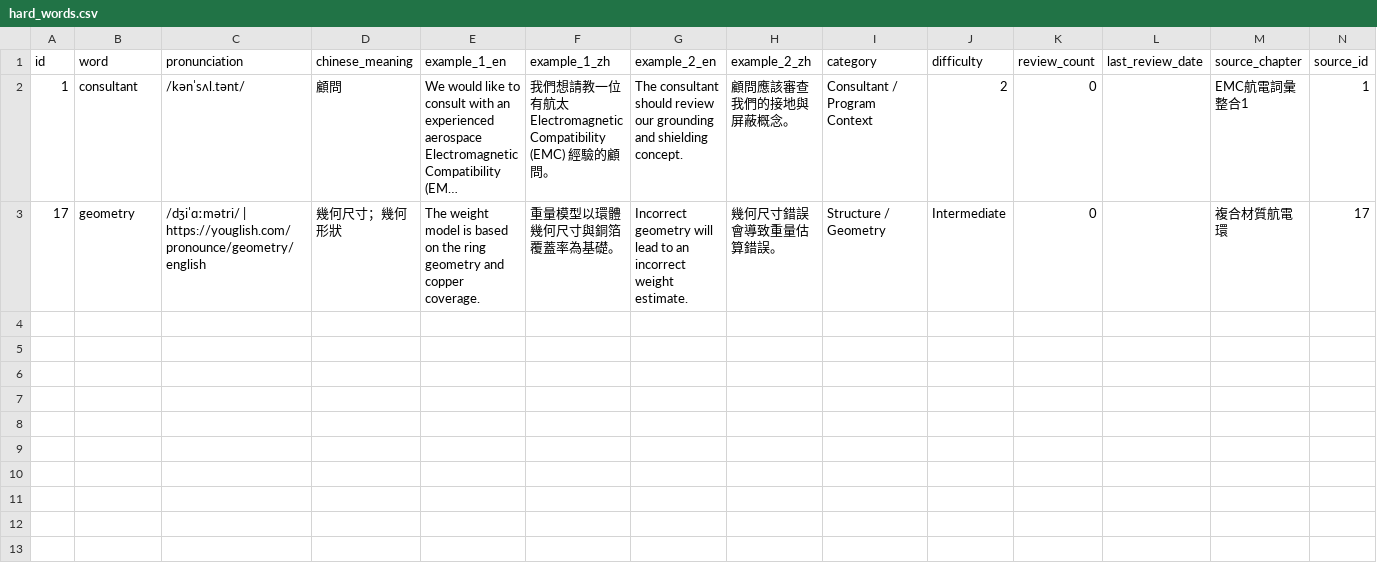
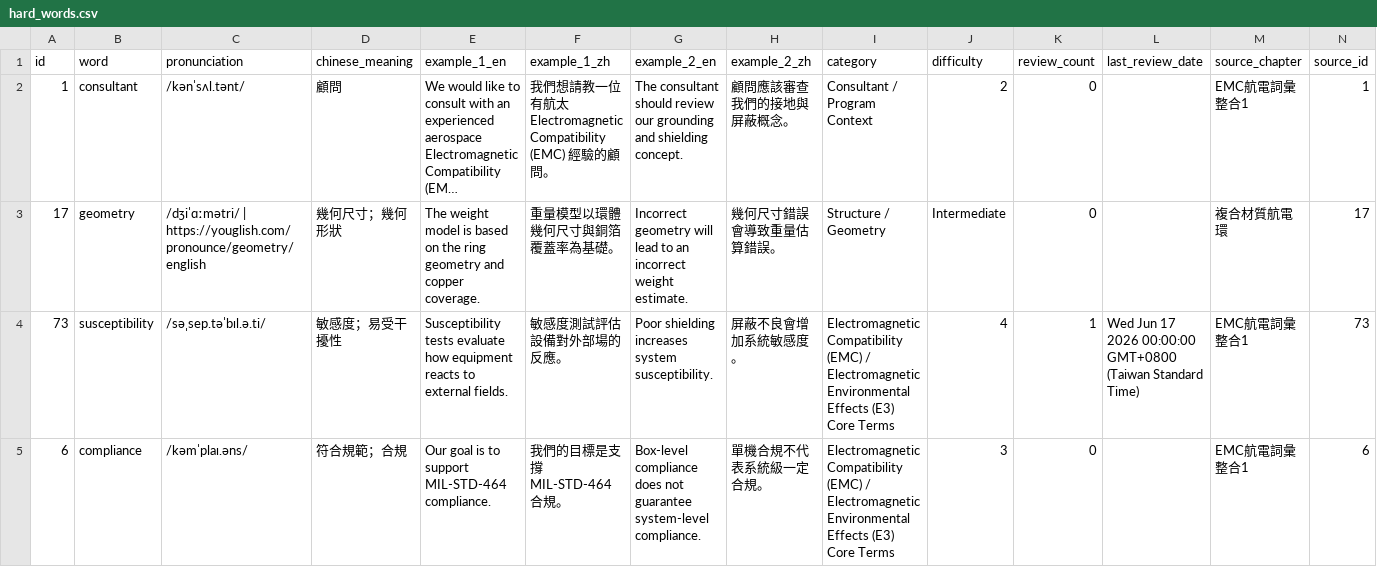
Before and after one commit to Aix-Xquall/EVD_Vocabulary, a CSV file: vocabulary/hard_words.csv, drawn as a sheet; only a part is shown; long unchanged cells end in …; rows hold the shown columns only; the diff names each change by its address in the sheet, - before the commit and + after, or states it on an @@ line.

```diff
--- a/vocabulary/hard_words.csv
+++ b/vocabulary/hard_words.csv
+row 4: 73 | susceptibility | /səˌsep.təˈbɪl.ə.ti/ | 敏感度；易受干擾性 | Susceptibility tests evaluate how equipment reacts to external fields. | 敏感度測試評估設備對外部場的反應。 | Poor shielding increases system susceptibility. | 屏蔽不良會增加系統敏感度。 | Electromagnetic Compatibility (EMC) / Electromagnetic Environmental Effects (E3) Core Terms | 4 | 1 | Wed Jun 17 2026 00:00:00 GMT+0800 (Taiwan Standard Time) | EMC航電詞彙整合1 | 73
+row 5: 6 | compliance | /kəmˈplaɪ.əns/ | 符合規範；合規 | Our goal is to support MIL-STD-464 compliance. | 我們的目標是支撐 MIL-STD-464 合規。 | Box-level compliance does not guarantee system-level compliance. | 單機合規不代表系統級一定合規。 | Electromagnetic Compatibility (EMC) / Electromagnetic Environmental Effects (E3) Core Terms | 3 | 0 |  | EMC航電詞彙整合1 | 6
```
Also changed, not shown: 4 other files.
